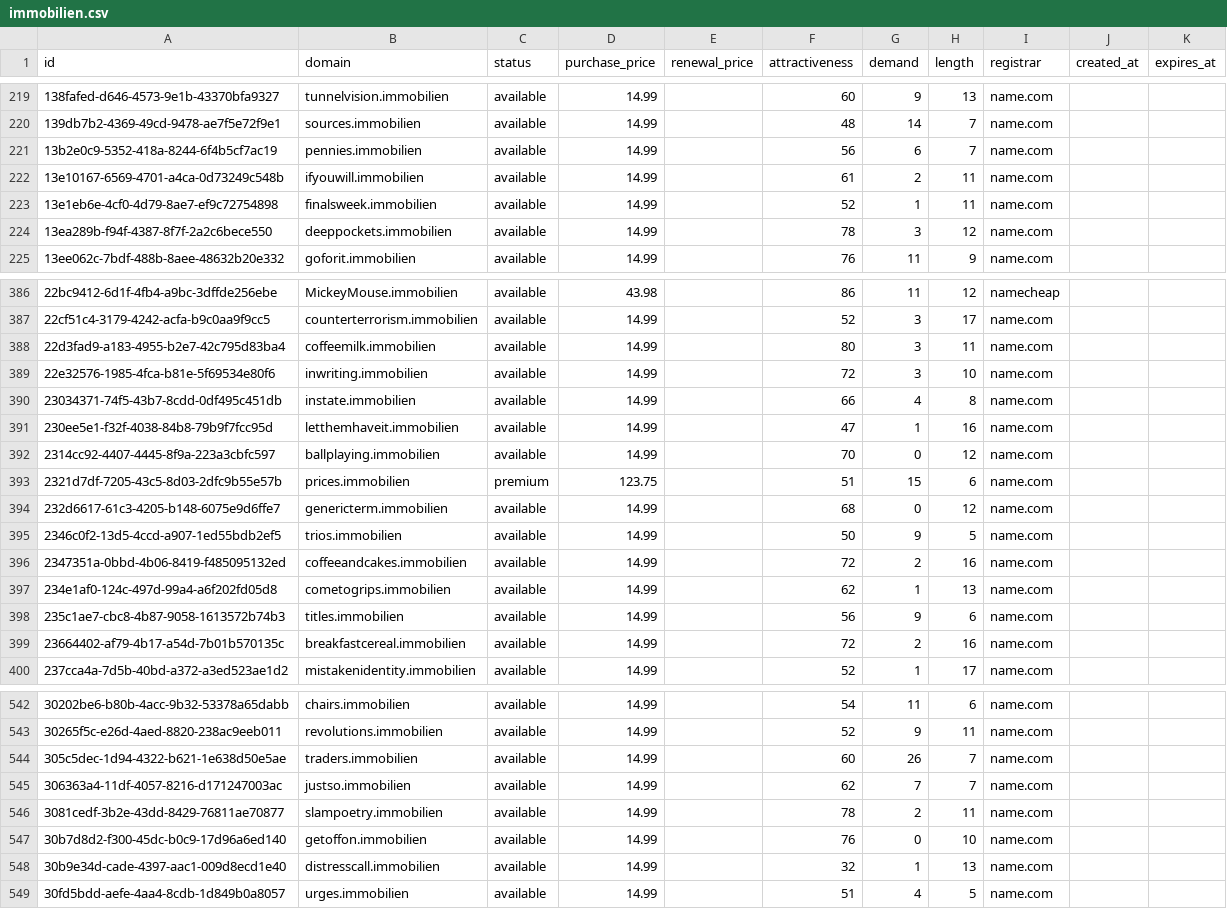
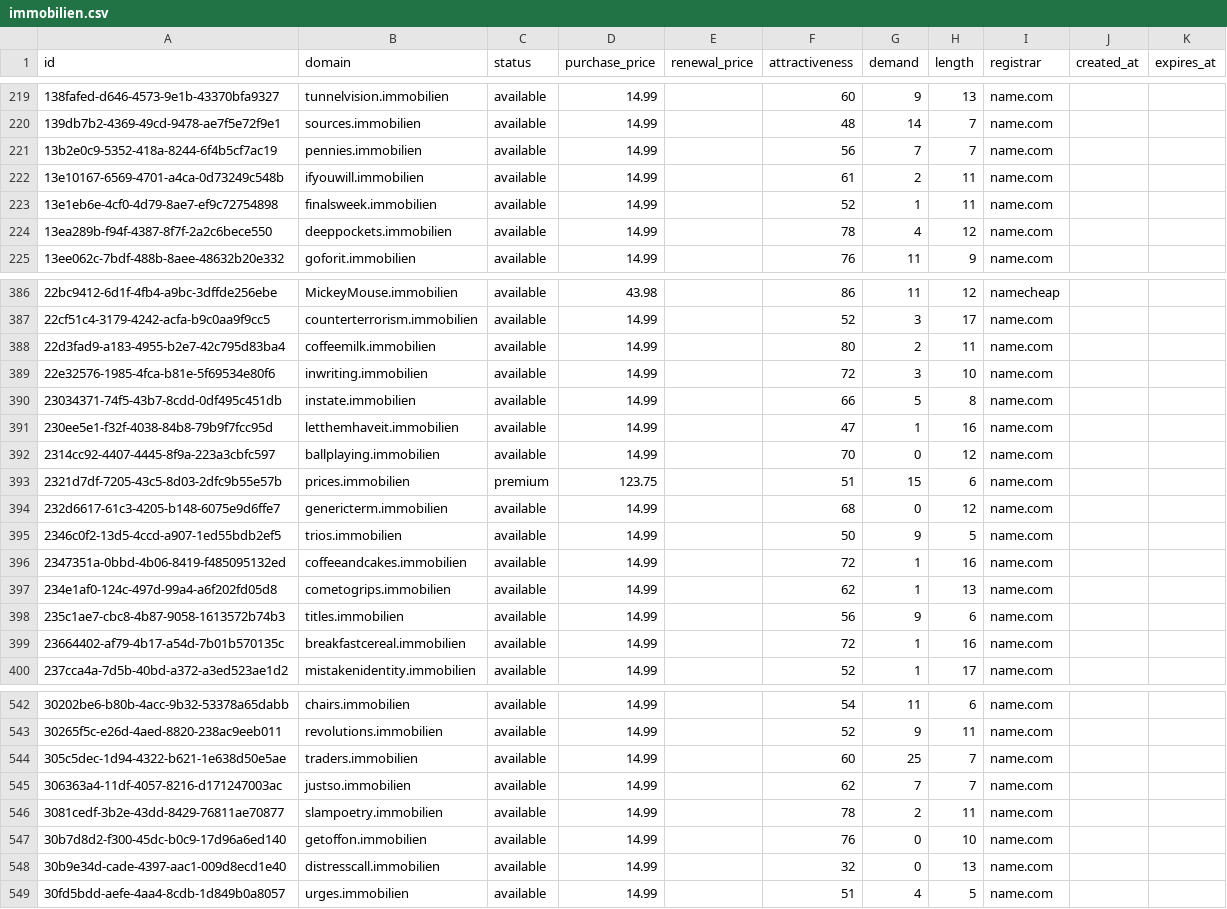
Before and after one commit to UniqueDomains/immobilien-oneword-domains, a CSV file: immobilien.csv, drawn as a sheet; only a part is shown, gaps mark what is left out; the diff covers the shown part only.

Commit message:
Domains update

```diff
--- a/immobilien.csv
+++ b/immobilien.csv
@@ -220,6 +220,6 @@ id,domain,status,purchase_price,renewal_price,attractiveness,demand,length,regis
 139db7b2-4369-49cd-9478-ae7f5e72f9e1,sources.immobilien,available,14.99,,48,14,7,name.com,,
-13b2e0c9-5352-418a-8244-6f4b5cf7ac19,pennies.immobilien,available,14.99,,56,6,7,name.com,,
+13b2e0c9-5352-418a-8244-6f4b5cf7ac19,pennies.immobilien,available,14.99,,56,7,7,name.com,,
 13e10167-6569-4701-a4ca-0d73249c548b,ifyouwill.immobilien,available,14.99,,61,2,11,name.com,,
 13e1eb6e-4cf0-4d79-8ae7-ef9c72754898,finalsweek.immobilien,available,14.99,,52,1,11,name.com,,
-13ea289b-f94f-4387-8f7f-2a2c6bece550,deeppockets.immobilien,available,14.99,,78,3,12,name.com,,
+13ea289b-f94f-4387-8f7f-2a2c6bece550,deeppockets.immobilien,available,14.99,,78,4,12,name.com,,
 13ee062c-7bdf-488b-8aee-48632b20e332,goforit.immobilien,available,14.99,,76,11,9,name.com,,
@@ -387,5 +387,5 @@ id,domain,status,purchase_price,renewal_price,attractiveness,demand,length,regis
 22cf51c4-3179-4242-acfa-b9c0aa9f9cc5,counterterrorism.immobilien,available,14.99,,52,3,17,name.com,,
-22d3fad9-a183-4955-b2e7-42c795d83ba4,coffeemilk.immobilien,available,14.99,,80,3,11,name.com,,
+22d3fad9-a183-4955-b2e7-42c795d83ba4,coffeemilk.immobilien,available,14.99,,80,2,11,name.com,,
 22e32576-1985-4fca-b81e-5f69534e80f6,inwriting.immobilien,available,14.99,,72,3,10,name.com,,
-23034371-74f5-43b7-8cdd-0df495c451db,instate.immobilien,available,14.99,,66,4,8,name.com,,
+23034371-74f5-43b7-8cdd-0df495c451db,instate.immobilien,available,14.99,,66,5,8,name.com,,
 230ee5e1-f32f-4038-84b8-79b9f7fcc95d,letthemhaveit.immobilien,available,14.99,,47,1,16,name.com,,
@@ -395,6 +395,6 @@ id,domain,status,purchase_price,renewal_price,attractiveness,demand,length,regis
 2346c0f2-13d5-4ccd-a907-1ed55bdb2ef5,trios.immobilien,available,14.99,,50,9,5,name.com,,
-2347351a-0bbd-4b06-8419-f485095132ed,coffeeandcakes.immobilien,available,14.99,,72,2,16,name.com,,
+2347351a-0bbd-4b06-8419-f485095132ed,coffeeandcakes.immobilien,available,14.99,,72,1,16,name.com,,
 234e1af0-124c-497d-99a4-a6f202fd05d8,cometogrips.immobilien,available,14.99,,62,1,13,name.com,,
 235c1ae7-cbc8-4b87-9058-1613572b74b3,titles.immobilien,available,14.99,,56,9,6,name.com,,
-23664402-af79-4b17-a54d-7b01b570135c,breakfastcereal.immobilien,available,14.99,,72,2,16,name.com,,
+23664402-af79-4b17-a54d-7b01b570135c,breakfastcereal.immobilien,available,14.99,,72,1,16,name.com,,
 237cca4a-7d5b-40bd-a372-a3ed523ae1d2,mistakenidentity.immobilien,available,14.99,,52,1,17,name.com,,
@@ -543,3 +543,3 @@ id,domain,status,purchase_price,renewal_price,attractiveness,demand,length,regis
 30265f5c-e26d-4aed-8820-238ac9eeb011,revolutions.immobilien,available,14.99,,52,9,11,name.com,,
-305c5dec-1d94-4322-b621-1e638d50e5ae,traders.immobilien,available,14.99,,60,26,7,name.com,,
+305c5dec-1d94-4322-b621-1e638d50e5ae,traders.immobilien,available,14.99,,60,25,7,name.com,,
 306363a4-11df-4057-8216-d171247003ac,justso.immobilien,available,14.99,,62,7,7,name.com,,
@@ -547,3 +547,3 @@ id,domain,status,purchase_price,renewal_price,attractiveness,demand,length,regis
 30b7d8d2-f300-45dc-b0c9-17d96a6ed140,getoffon.immobilien,available,14.99,,76,0,10,name.com,,
-30b9e34d-cade-4397-aac1-009d8ecd1e40,distresscall.immobilien,available,14.99,,32,1,13,name.com,,
+30b9e34d-cade-4397-aac1-009d8ecd1e40,distresscall.immobilien,available,14.99,,32,0,13,name.com,,
 30fd5bdd-aefe-4aa4-8cdb-1d849b0a8057,urges.immobilien,available,14.99,,51,4,5,name.com,,
```
Also changed, not shown: 33 edited cells elsewhere in this file, 4 other files.
